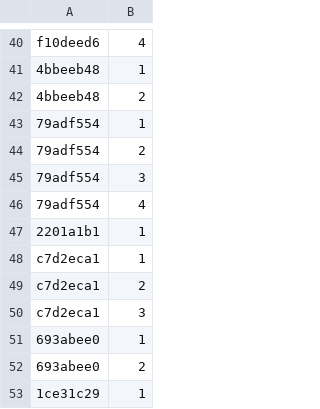
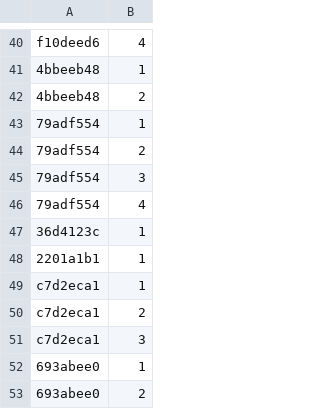
Before and after one commit to Lockpickers-United/lpu-belt-explorer, a CSV file: media.csv, drawn as a sheet; only a part is shown, gaps mark what is left out; the shorter side is filled out with more unchanged rows; the diff names each change by its address in the sheet, - before the commit and + after, or states it on an @@ line.

```diff
--- a/media.csv
+++ b/media.csv
+row 47: 36d4123c | 1
```
Also changed, not shown: 6 other files.
